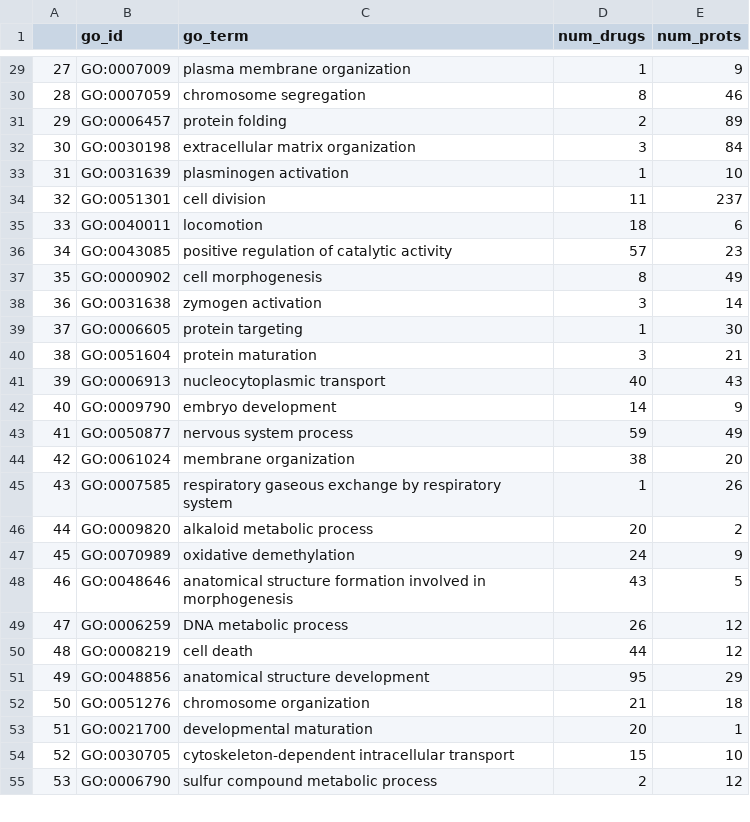
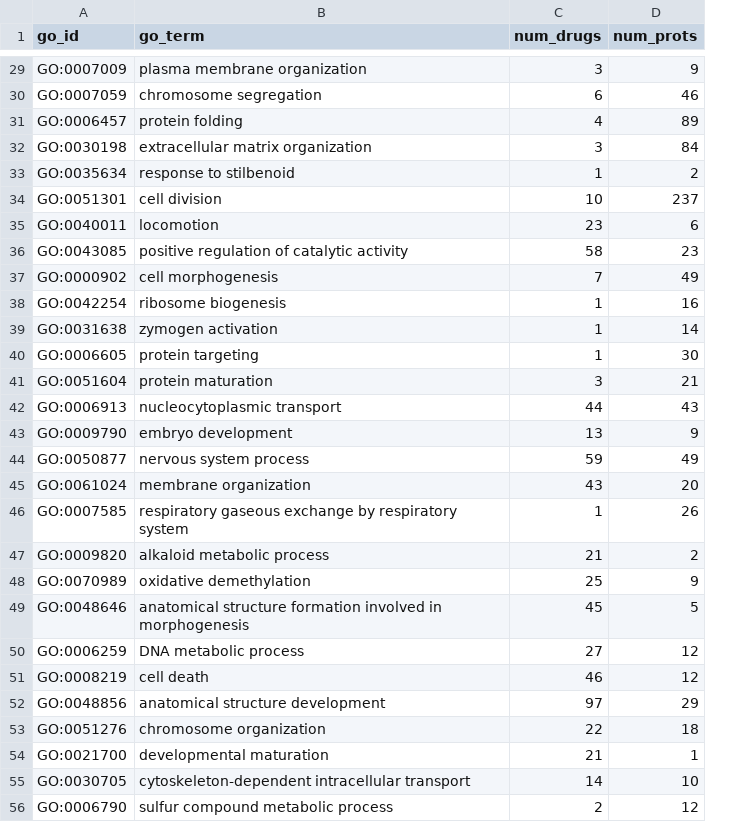
Before and after one commit to laurendelong21/MoA-Net, a TSV file: data/kg/feasible_go_bps.tsv, drawn as a sheet; only a part is shown, gaps mark what is left out; removed rows and columns are numbered as before the commit, all else as after; the diff covers the shown part only; the diff names each change by its address in the sheet, - before the commit and + after, or states it on an @@ line.

```diff
--- a/data/kg/feasible_go_bps.tsv
+++ b/data/kg/feasible_go_bps.tsv
-column A, rows 29-32: 27 | 28 | 29 | 30; rows 34-55: 32 | 33 | 34 | 35 | 36 | 37 | 38 | 39 | 40 | 41 | 42 | 43 | 44 | 45 | 46 | 47 | 48 | 49 | 50 | 51 | 52 | 53
-C29 (num_drugs): 1
+C29 (num_drugs): 3
-C30 (num_drugs): 8
+C30 (num_drugs): 6
-C31 (num_drugs): 2
+C31 (num_drugs): 4
-row 33: 31 | GO:0031639 | plasminogen activation | 1 | 10
+row 33: GO:0035634 | response to stilbenoid | 1 | 2
-C34 (num_drugs): 11
+C34 (num_drugs): 10
-C35 (num_drugs): 18
+C35 (num_drugs): 23
-C36 (num_drugs): 57
+C36 (num_drugs): 58
-C37 (num_drugs): 8
+C37 (num_drugs): 7
+row 38: GO:0042254 | ribosome biogenesis | 1 | 16
-C39 (num_drugs): 3
+C39 (num_drugs): 1
-C42 (num_drugs): 40
+C42 (num_drugs): 44
-C43 (num_drugs): 14
+C43 (num_drugs): 13
-C45 (num_drugs): 38
+C45 (num_drugs): 43
-C47 (num_drugs): 20
+C47 (num_drugs): 21
-C48 (num_drugs): 24
+C48 (num_drugs): 25
-C49 (num_drugs): 43
+C49 (num_drugs): 45
-C50 (num_drugs): 26
+C50 (num_drugs): 27
-C51 (num_drugs): 44
+C51 (num_drugs): 46
-C52 (num_drugs): 95
+C52 (num_drugs): 97
-C53 (num_drugs): 21
+C53 (num_drugs): 22
-C54 (num_drugs): 20
+C54 (num_drugs): 21
-C55 (num_drugs): 15
+C55 (num_drugs): 14
```
Also changed, not shown: 27 edited cells elsewhere in this file.
